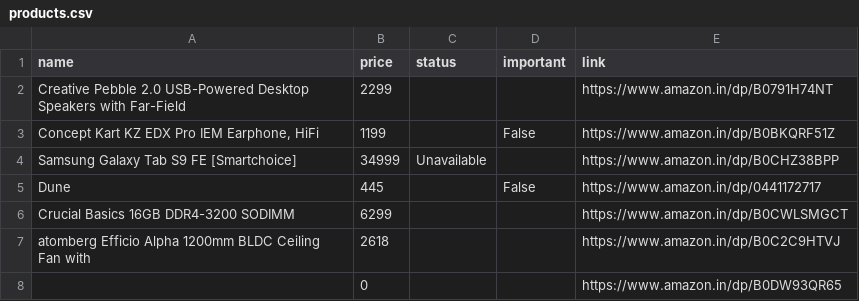
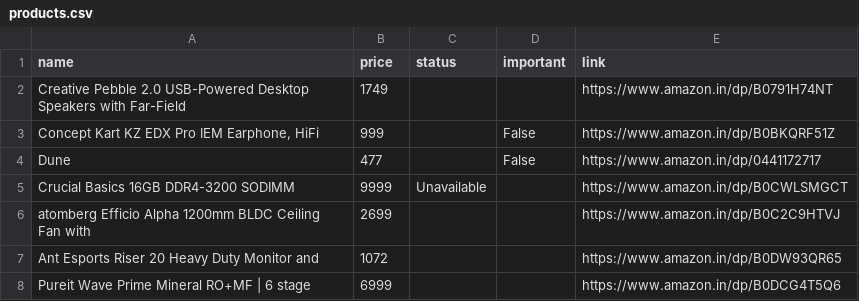
Before and after one commit to tonydavidx/Amazkart, a CSV file: data/products.csv, drawn as a sheet.

```diff
--- a/data/products.csv
+++ b/data/products.csv
@@ -1,8 +1,8 @@
 name,price,status,important,link
-Creative Pebble 2.0 USB-Powered Desktop Speakers with Far-Field,2299,,,https://www.amazon.in/dp/B0791H74NT
-"Concept Kart KZ EDX Pro IEM Earphone, HiFi",1199,,False,https://www.amazon.in/dp/B0BKQRF51Z
-Samsung Galaxy Tab S9 FE [Smartchoice],34999,Unavailable,,https://www.amazon.in/dp/B0CHZ38BPP
-Dune,445,,False,https://www.amazon.in/dp/0441172717
-Crucial Basics 16GB DDR4-3200 SODIMM,6299,,,https://www.amazon.in/dp/B0CWLSMGCT
-atomberg Efficio Alpha 1200mm BLDC Ceiling Fan with,2618,,,https://www.amazon.in/dp/B0C2C9HTVJ
-,0,,,https://www.amazon.in/dp/B0DW93QR65
+Creative Pebble 2.0 USB-Powered Desktop Speakers with Far-Field,1749,,,https://www.amazon.in/dp/B0791H74NT
+"Concept Kart KZ EDX Pro IEM Earphone, HiFi",999,,False,https://www.amazon.in/dp/B0BKQRF51Z
+Dune,477,,False,https://www.amazon.in/dp/0441172717
+Crucial Basics 16GB DDR4-3200 SODIMM,9999,Unavailable,,https://www.amazon.in/dp/B0CWLSMGCT
+atomberg Efficio Alpha 1200mm BLDC Ceiling Fan with,2699,,,https://www.amazon.in/dp/B0C2C9HTVJ
+Ant Esports Riser 20 Heavy Duty Monitor and,1072,,,https://www.amazon.in/dp/B0DW93QR65
+Pureit Wave Prime Mineral RO+MF | 6 stage,6999,,,https://www.amazon.in/dp/B0DCG4T5Q6
```
Also changed, not shown: 17 other files.
